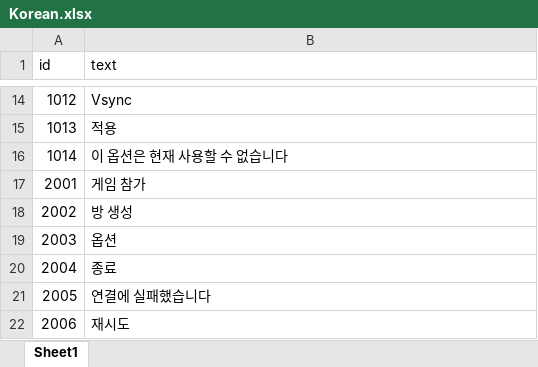
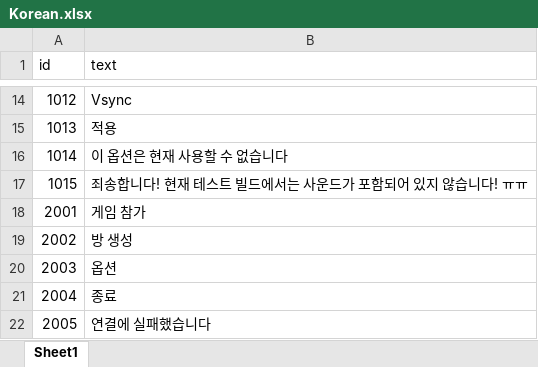
Before and after one commit to TheCaptainHook/AirNHook, an Excel workbook: Assets/StreamingAssets/Localization/Korean.xlsx, sheet Sheet1, drawn as a sheet; only a part is shown, gaps mark what is left out; the shorter side is filled out with more unchanged rows; values as stored, in another font and other column widths than the file's, no borders; the diff names each change by its address in the sheet, - before the commit and + after, or states it on an @@ line.

```diff
--- a/Assets/StreamingAssets/Localization/Korean.xlsx (sheet Sheet1)
+++ b/Assets/StreamingAssets/Localization/Korean.xlsx (sheet Sheet1)
+row 17: 1015 | 죄송합니다! 현재 테스트 빌드에서는 사운드가 포함되어 있지 않습니다! ㅠㅠ
```
Also changed, not shown: Assets/StreamingAssets/Localization/English.xlsx, 5 other files.
